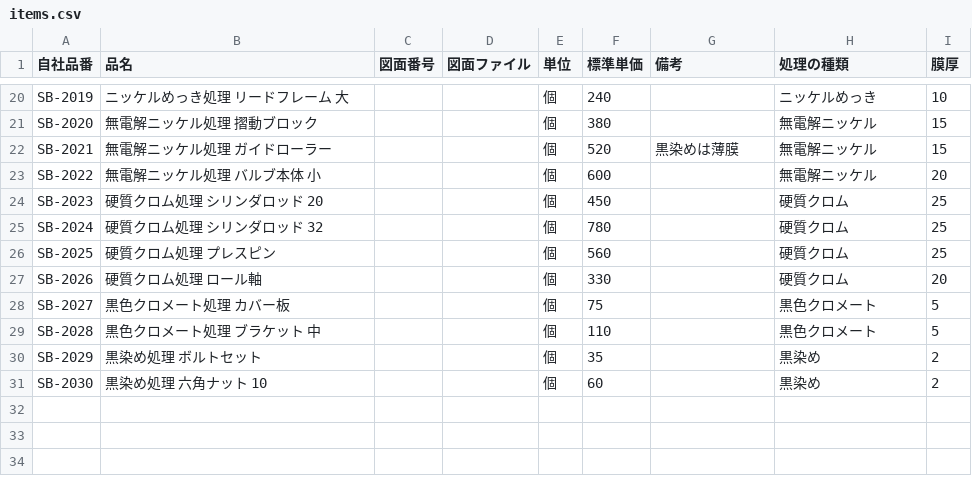
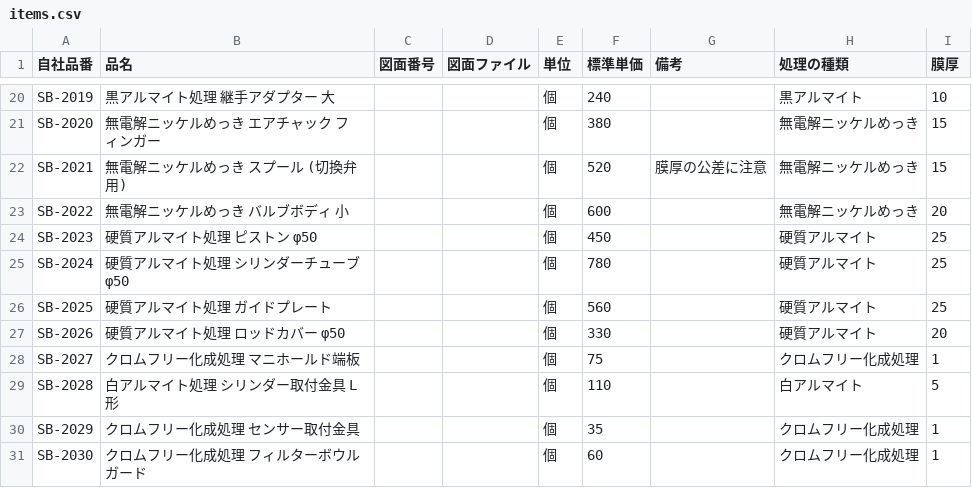
Before and after one commit to kishii-py/seizou, a CSV file: examples/companies/b_plating/items.csv, drawn as a sheet; only a part is shown, gaps mark what is left out; the diff covers the shown part only; the diff names each change by its address in the sheet, - before the commit and + after, or states it on an @@ line.

```diff
--- a/examples/companies/b_plating/items.csv
+++ b/examples/companies/b_plating/items.csv
-B20 (品名): ニッケルめっき処理 リードフレーム 大
+B20 (品名): 黒アルマイト処理 継手アダプター 大
-H20 (処理の種類): ニッケルめっき
+H20 (処理の種類): 黒アルマイト
-B21 (品名): 無電解ニッケル処理 摺動ブロック
+B21 (品名): 無電解ニッケルめっき エアチャック フィンガー
-H21:H23 (処理の種類): 無電解ニッケル
+H21:H23 (処理の種類): 無電解ニッケルめっき
-B22 (品名): 無電解ニッケル処理 ガイドローラー
+B22 (品名): 無電解ニッケルめっき スプール (切換弁用)
-G22 (備考): 黒染めは薄膜
+G22 (備考): 膜厚の公差に注意
-B23 (品名): 無電解ニッケル処理 バルブ本体 小
+B23 (品名): 無電解ニッケルめっき バルブボディ 小
-B24 (品名): 硬質クロム処理 シリンダロッド 20
+B24 (品名): 硬質アルマイト処理 ピストン φ50
-H24:H27 (処理の種類): 硬質クロム
+H24:H27 (処理の種類): 硬質アルマイト
-B25 (品名): 硬質クロム処理 シリンダロッド 32
+B25 (品名): 硬質アルマイト処理 シリンダーチューブ φ50
-B26 (品名): 硬質クロム処理 プレスピン
+B26 (品名): 硬質アルマイト処理 ガイドプレート
-B27 (品名): 硬質クロム処理 ロール軸
+B27 (品名): 硬質アルマイト処理 ロッドカバー φ50
-B28 (品名): 黒色クロメート処理 カバー板
+B28 (品名): クロムフリー化成処理 マニホールド端板
-H28 (処理の種類): 黒色クロメート
+H28 (処理の種類): クロムフリー化成処理
-I28 (膜厚): 5
+I28 (膜厚): 1
-B29 (品名): 黒色クロメート処理 ブラケット 中
+B29 (品名): 白アルマイト処理 シリンダー取付金具 L 形
-H29 (処理の種類): 黒色クロメート
+H29 (処理の種類): 白アルマイト
-B30 (品名): 黒染め処理 ボルトセット
+B30 (品名): クロムフリー化成処理 センサー取付金具
-H30:H31 (処理の種類): 黒染め
+H30:H31 (処理の種類): クロムフリー化成処理
-I30:I31 (膜厚): 2
+I30:I31 (膜厚): 1
-B31 (品名): 黒染め処理 六角ナット 10
+B31 (品名): クロムフリー化成処理 フィルターボウル ガード
```
Also changed, not shown: 39 edited cells elsewhere in this file, examples/companies/b_plating/partner_items.csv, examples/companies/b_plating/partners.csv, 1 other file.
